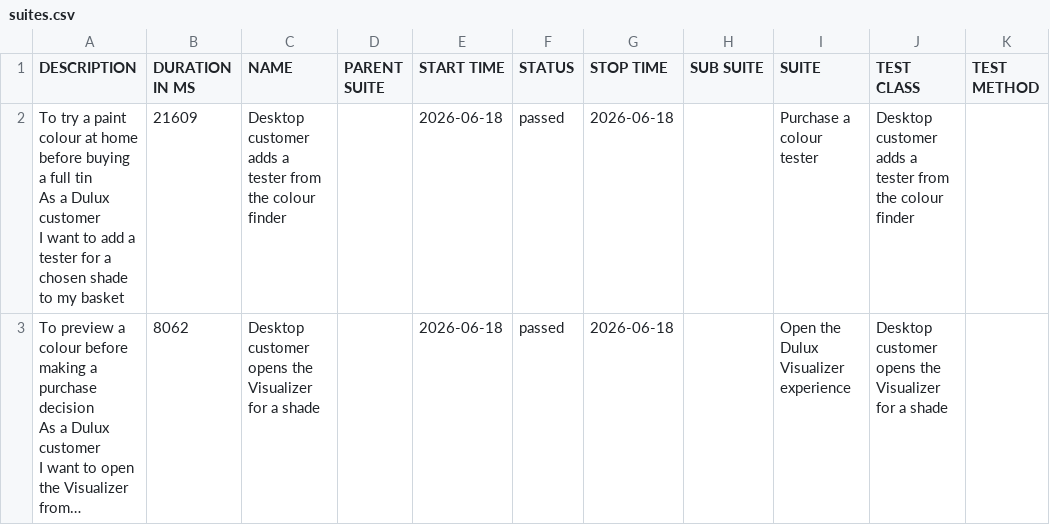
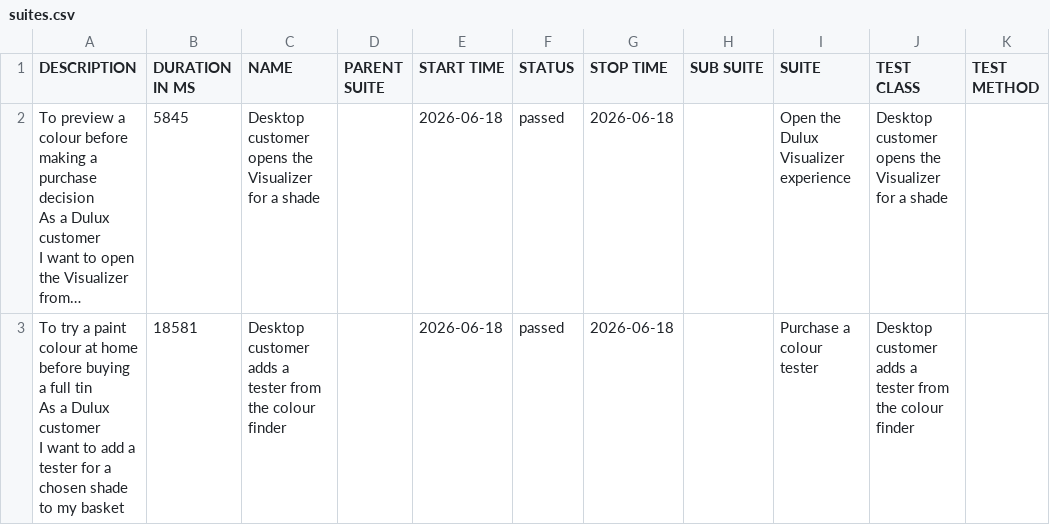
Before and after one commit to magdaU/playwright-java-dulux-uk, a CSV file: data/suites.csv, drawn as a sheet; long unchanged cells end in …; removed rows and columns are numbered as before the commit, all else as after; ↵ is a line break in a cell; the diff names each change by its address in the sheet, - before the commit and + after, or states it on an @@ line.

```diff
--- a/data/suites.csv
+++ b/data/suites.csv
-row 2: To try a paint colour at home before buying a full tin ↵ As a Dulux customer ↵ I want to add a tester for a chosen shade to my basket | 21609 | Desktop customer adds a tester from the colour finder |  | 2026-06-18 | passed | 2026-06-18 |  | Purchase a colour tester | Desktop customer adds a tester from the colour finder
-B2 (DURATION IN MS): 8062
+B2 (DURATION IN MS): 5845
+row 3: To try a paint colour at home before buying a full tin ↵ As a Dulux customer ↵ I want to add a tester for a chosen shade to my basket | 18581 | Desktop customer adds a tester from the colour finder |  | 2026-06-18 | passed | 2026-06-18 |  | Purchase a colour tester | Desktop customer adds a tester from the colour finder
```
Also changed, not shown: 19 other files.
